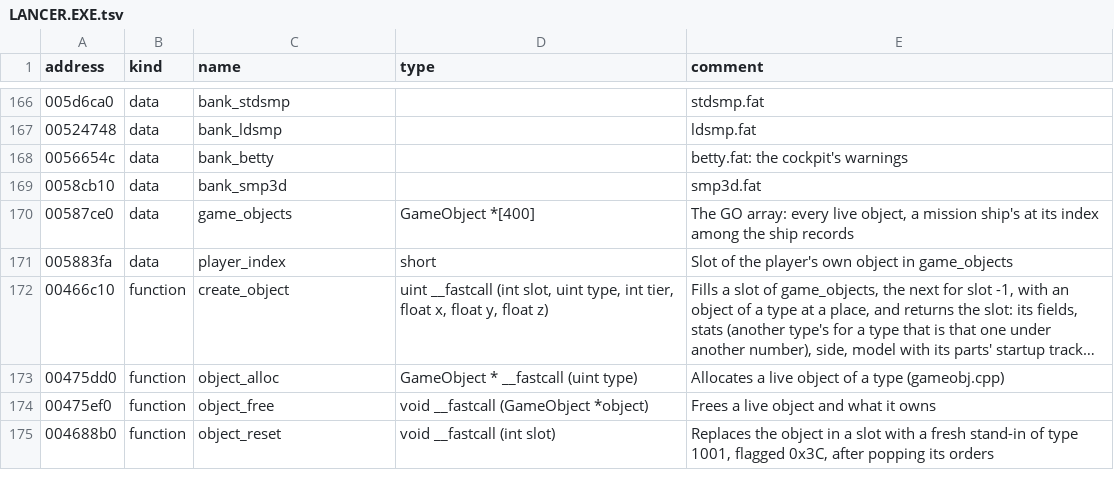
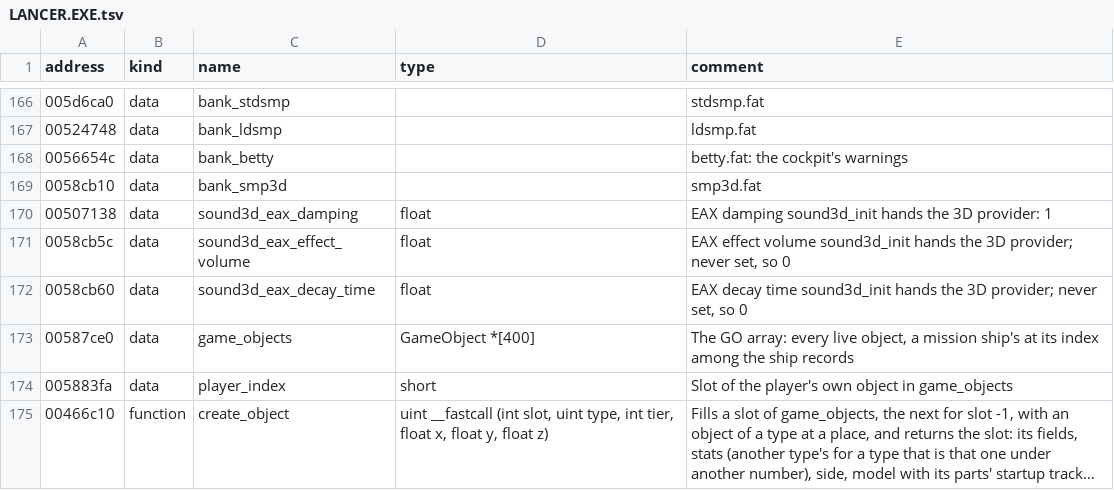
Before and after one commit to vdmkenny/openreliant, a TSV file: ghidra/names/LANCER.EXE.tsv, drawn as a sheet; only a part is shown, gaps mark what is left out; the shorter side is filled out with more unchanged rows; long unchanged cells end in ….

Commit message:
feat: play the game's sound with OpenAL Soft, through a master bus
mss.Driver becomes an interface over two players: the software Mixer,
the reference that --original plays with, and OpenAL Soft through its
loopback device, with sinc resampling, UHJ or HRTF (--hrtf), surround,
air absorption and a subtle generic-room reverb (--no-reverb). A master
bus with a gentle compressor and a look-ahead limiter follows either
(--no-compressor keeps the limiter). Both players hold Doppler to half
the speed of sound.

Refs #162

```diff
--- a/ghidra/names/LANCER.EXE.tsv
+++ b/ghidra/names/LANCER.EXE.tsv
@@ -169,2 +169,5 @@ address	kind	name	type	comment
 0058cb10	data	bank_smp3d		smp3d.fat
+00507138	data	sound3d_eax_damping	float	EAX damping sound3d_init hands the 3D provider: 1
+0058cb5c	data	sound3d_eax_effect_volume	float	EAX effect volume sound3d_init hands the 3D provider; never set, so 0
+0058cb60	data	sound3d_eax_decay_time	float	EAX decay time sound3d_init hands the 3D provider; never set, so 0
 00587ce0	data	game_objects	GameObject *[400]	The GO array: every live object, a mission ship's at its index among the ship records
```
Also changed, not shown: 16 other files.
